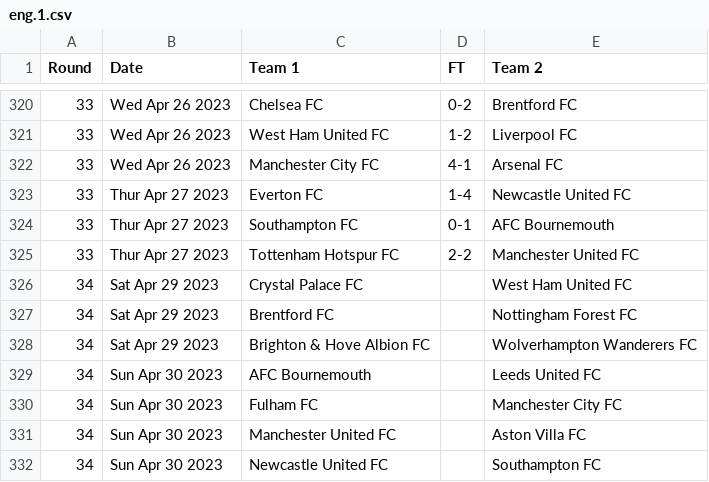
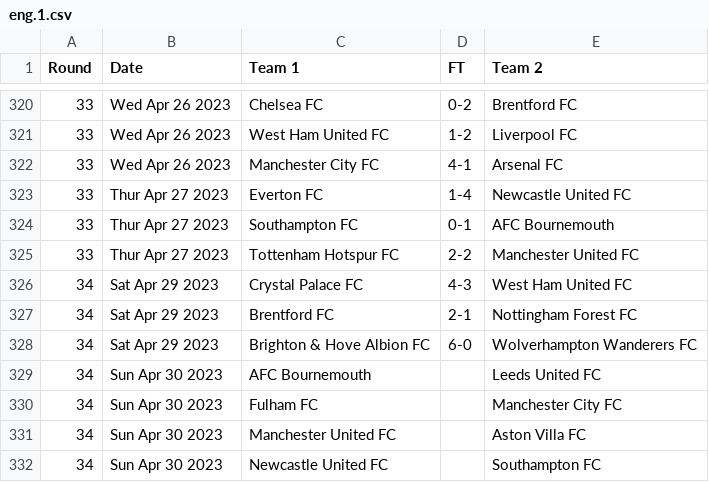
Before and after one commit to nickfraser/england, a CSV file: 2020s/2022-23/eng.1.csv, drawn as a sheet; only a part is shown, gaps mark what is left out.

Commit message:
[2022-23] Added results up-to 2023-04-29

```diff
--- a/2020s/2022-23/eng.1.csv
+++ b/2020s/2022-23/eng.1.csv
@@ -325,5 +325,5 @@ Round,Date,Team 1,FT,Team 2
 33,Thur Apr 27 2023,Tottenham Hotspur FC,2-2,Manchester United FC
-34,Sat Apr 29 2023,Crystal Palace FC,,West Ham United FC
-34,Sat Apr 29 2023,Brentford FC,,Nottingham Forest FC
-34,Sat Apr 29 2023,Brighton & Hove Albion FC,,Wolverhampton Wanderers FC
+34,Sat Apr 29 2023,Crystal Palace FC,4-3,West Ham United FC
+34,Sat Apr 29 2023,Brentford FC,2-1,Nottingham Forest FC
+34,Sat Apr 29 2023,Brighton & Hove Albion FC,6-0,Wolverhampton Wanderers FC
 34,Sun Apr 30 2023,AFC Bournemouth,,Leeds United FC
```
